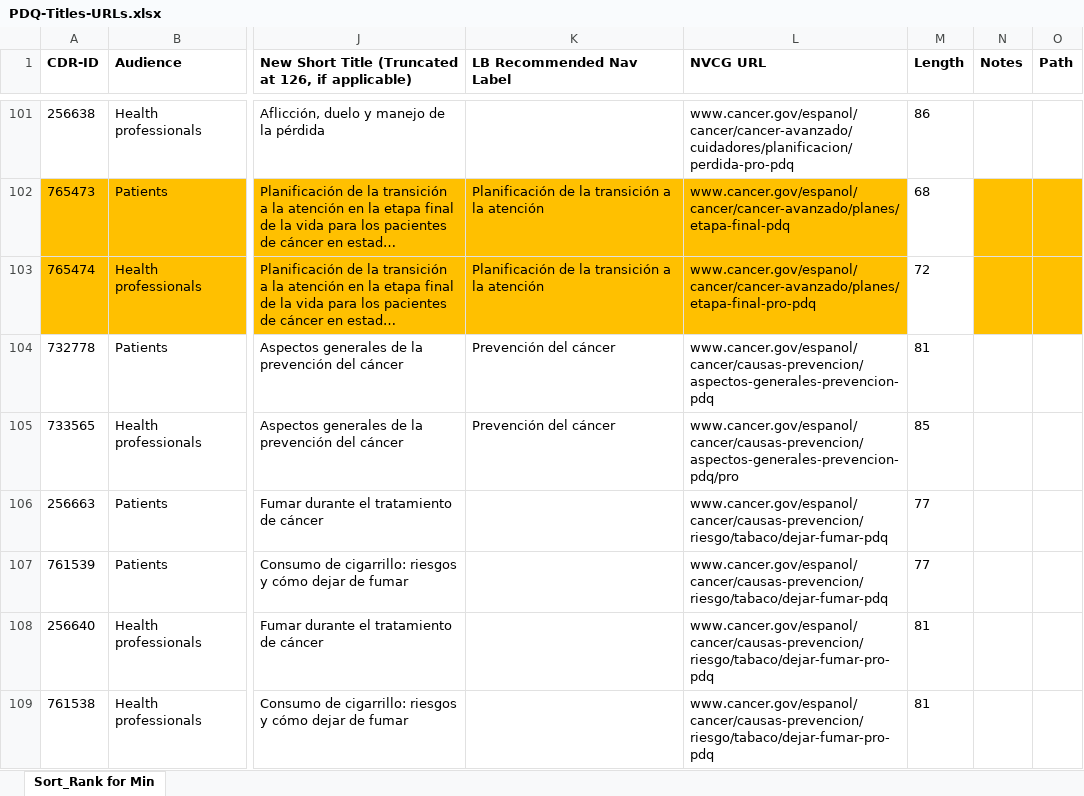
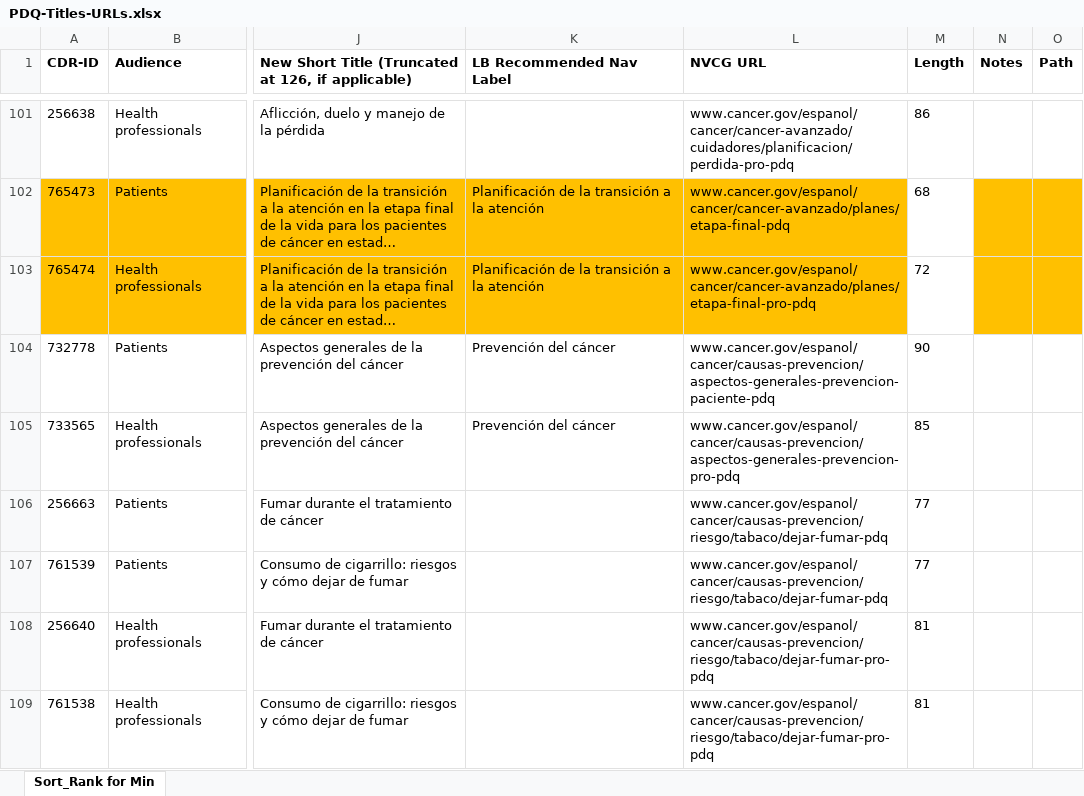
Before and after one commit to NCIOCPL/wcms-daisy, an Excel workbook: Daisy-xls/PDQ-Titles-URLs.xlsx, sheet Sort_Rank for Min, drawn as a sheet; only a part is shown, gaps mark what is left out; long unchanged cells end in …; values as stored, in another font and other column widths than the file's, no borders; the diff covers the shown part only; the diff names each change by its address in the sheet, - before the commit and + after, or states it on an @@ line.

```diff
--- a/Daisy-xls/PDQ-Titles-URLs.xlsx (sheet Sort_Rank for Min)
+++ b/Daisy-xls/PDQ-Titles-URLs.xlsx (sheet Sort_Rank for Min)
-L104 (NVCG URL): www.cancer.gov/espanol/cancer/causas-prevencion/aspectos-generales-prevencion-pdq
+L104 (NVCG URL): www.cancer.gov/espanol/cancer/causas-prevencion/aspectos-generales-prevencion-paciente-pdq
-M104 (Length): 81
+M104 (Length): 90
-L105 (NVCG URL): www.cancer.gov/espanol/cancer/causas-prevencion/aspectos-generales-prevencion-pdq/pro
+L105 (NVCG URL): www.cancer.gov/espanol/cancer/causas-prevencion/aspectos-generales-prevencion-pro-pdq
```
Also changed, not shown: 8 edited cells elsewhere in this sheet.
